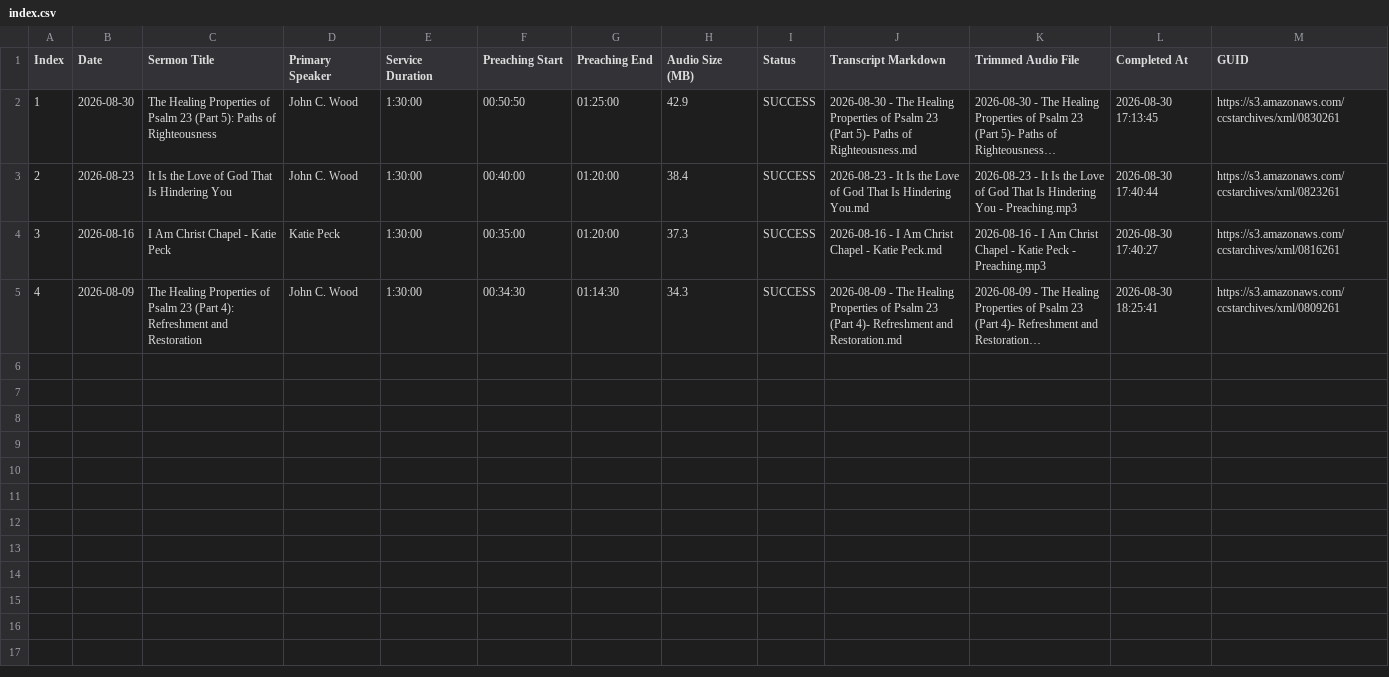
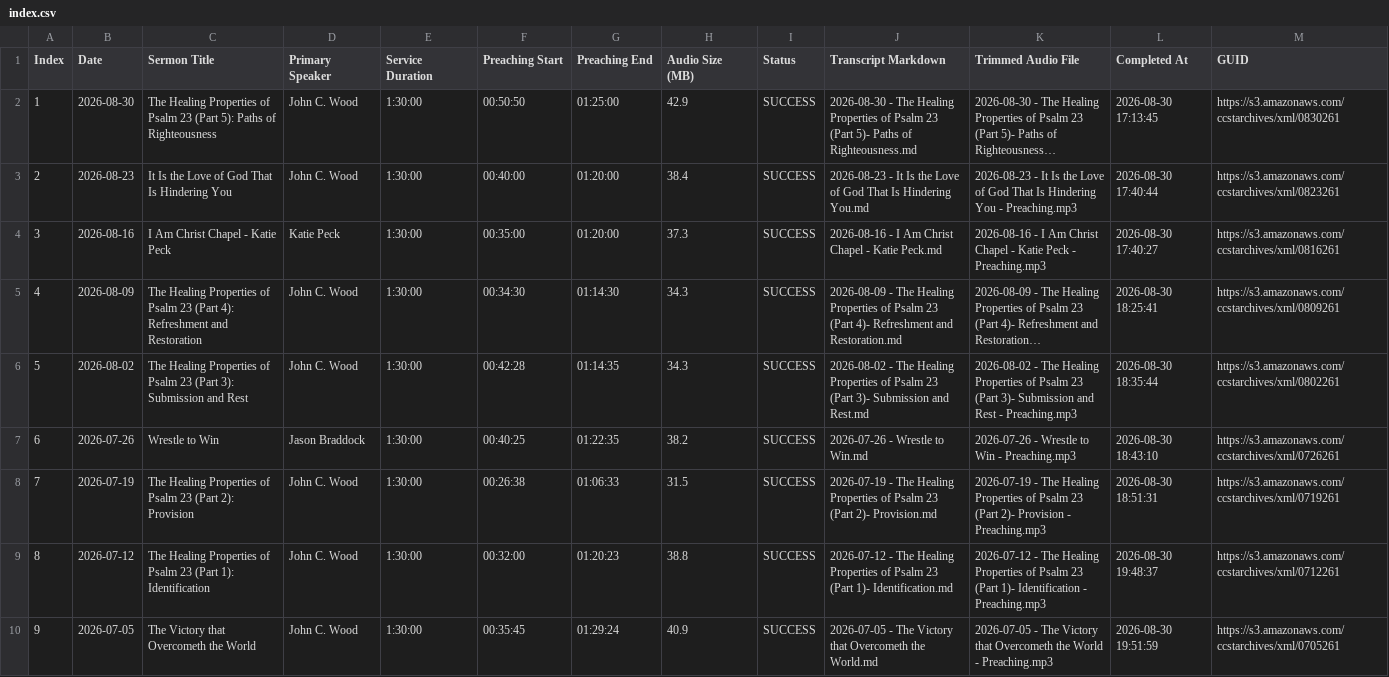
Before and after one commit to ssfinney/podcast-pipeline, a CSV file: index.csv, drawn as a sheet; long unchanged cells end in …; the diff names each change by its address in the sheet, - before the commit and + after, or states it on an @@ line.

```diff
--- a/index.csv
+++ b/index.csv
+row 6: 5 | 2026-08-02 | The Healing Properties of Psalm 23 (Part 3): Submission and Rest | John C. Wood | 1:30:00 | 00:42:28 | 01:14:35 | 34.3 | SUCCESS | 2026-08-02 - The Healing Properties of Psalm 23 (Part 3)- Submission and Rest.md | 2026-08-02 - The Healing Properties of Psalm 23 (Part 3)- Submission and Rest - Preaching.mp3 | 2026-08-30 18:35:44 | https://s3.amazonaws.com/ccstarchives/xml/0802261
+row 7: 6 | 2026-07-26 | Wrestle to Win | Jason Braddock | 1:30:00 | 00:40:25 | 01:22:35 | 38.2 | SUCCESS | 2026-07-26 - Wrestle to Win.md | 2026-07-26 - Wrestle to Win - Preaching.mp3 | 2026-08-30 18:43:10 | https://s3.amazonaws.com/ccstarchives/xml/0726261
+row 8: 7 | 2026-07-19 | The Healing Properties of Psalm 23 (Part 2): Provision | John C. Wood | 1:30:00 | 00:26:38 | 01:06:33 | 31.5 | SUCCESS | 2026-07-19 - The Healing Properties of Psalm 23 (Part 2)- Provision.md | 2026-07-19 - The Healing Properties of Psalm 23 (Part 2)- Provision - Preaching.mp3 | 2026-08-30 18:51:31 | https://s3.amazonaws.com/ccstarchives/xml/0719261
+row 9: 8 | 2026-07-12 | The Healing Properties of Psalm 23 (Part 1): Identification | John C. Wood | 1:30:00 | 00:32:00 | 01:20:23 | 38.8 | SUCCESS | 2026-07-12 - The Healing Properties of Psalm 23 (Part 1)- Identification.md | 2026-07-12 - The Healing Properties of Psalm 23 (Part 1)- Identification - Preaching.mp3 | 2026-08-30 19:48:37 | https://s3.amazonaws.com/ccstarchives/xml/0712261
+row 10: 9 | 2026-07-05 | The Victory that Overcometh the World | John C. Wood | 1:30:00 | 00:35:45 | 01:29:24 | 40.9 | SUCCESS | 2026-07-05 - The Victory that Overcometh the World.md | 2026-07-05 - The Victory that Overcometh the World - Preaching.mp3 | 2026-08-30 19:51:59 | https://s3.amazonaws.com/ccstarchives/xml/0705261
```
Also changed, not shown: 10 other files.
